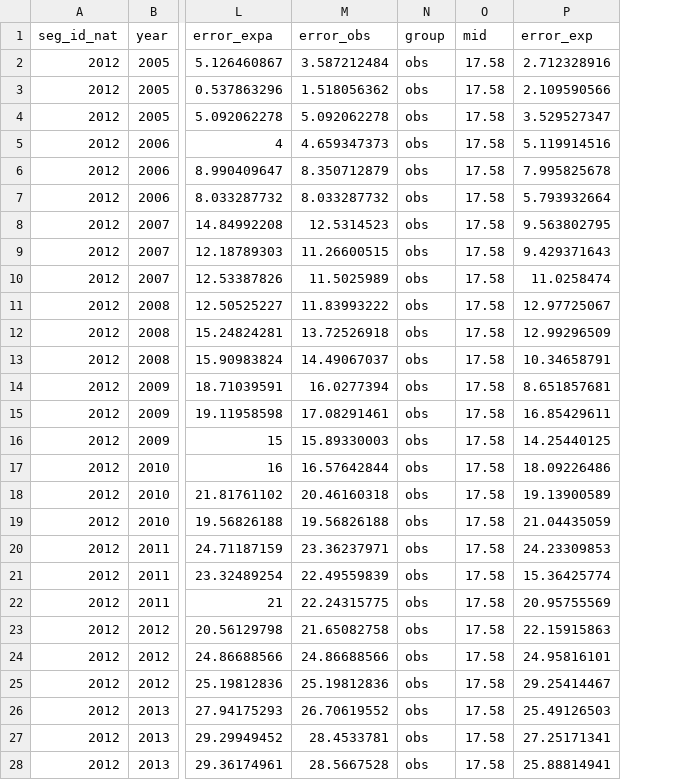
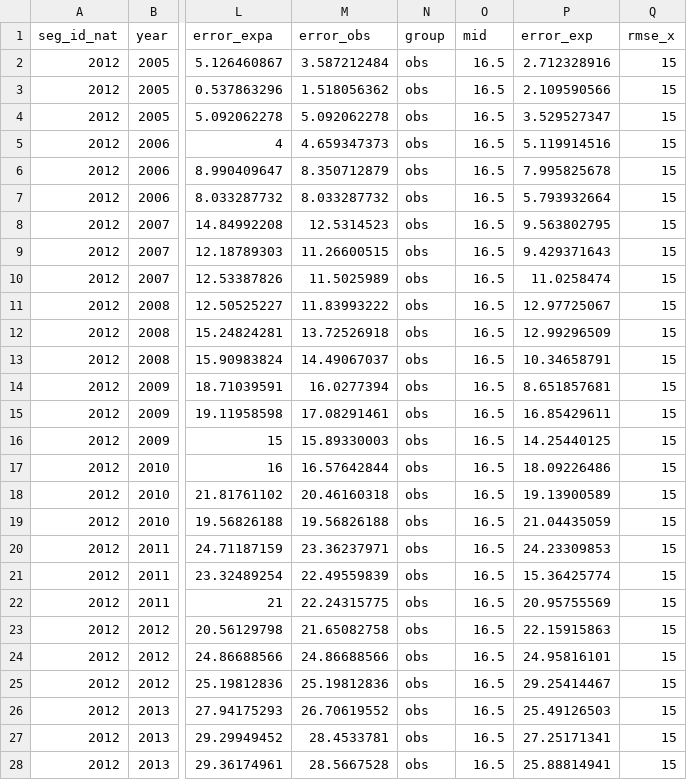
Before and after one commit to DOI-USGS/temperature-prediction, a CSV file: public/data/rmse_monthly_experiments_error.csv, drawn as a sheet; only a part is shown, gaps mark what is left out; the diff covers the shown part only; the diff names each change by its address in the sheet, - before the commit and + after, or states it on an @@ line.

```diff
--- a/public/data/rmse_monthly_experiments_error.csv
+++ b/public/data/rmse_monthly_experiments_error.csv
+column Q (rmse_x), rows 2-28: all 15
-O2:O28 (mid): 17.58
+O2:O28 (mid): 16.5
```
Also changed, not shown: 33 edited cells elsewhere in this file, public/data/rmse_monthly_experiments_d100_test.csv, 4 other files.
